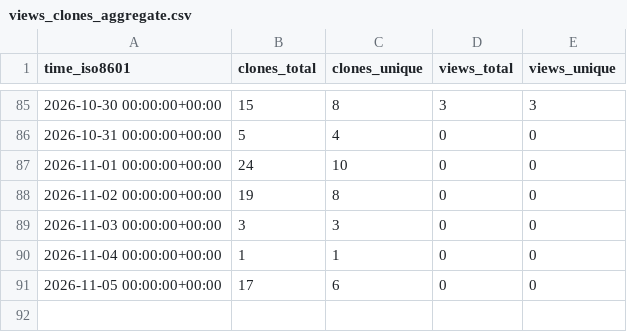
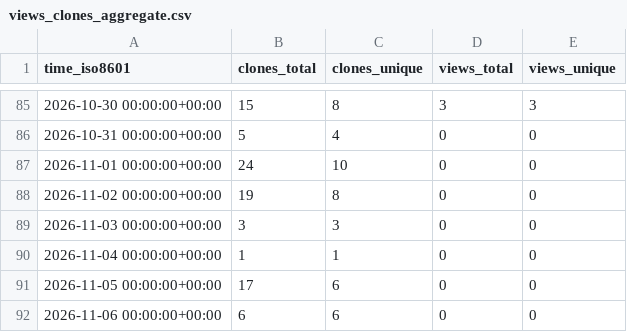
Before and after one commit to shawnhe/resumeTailor, a CSV file: shawnhe/resumeTailor/ghrs-data/views_clones_aggregate.csv, drawn as a sheet; only a part is shown, gaps mark what is left out; the diff names each change by its address in the sheet, - before the commit and + after, or states it on an @@ line.

```diff
--- a/shawnhe/resumeTailor/ghrs-data/views_clones_aggregate.csv
+++ b/shawnhe/resumeTailor/ghrs-data/views_clones_aggregate.csv
+row 92: 2026-11-06 00:00:00+00:00 | 6 | 6 | 0 | 0
```
Also changed, not shown: 1 other file.
